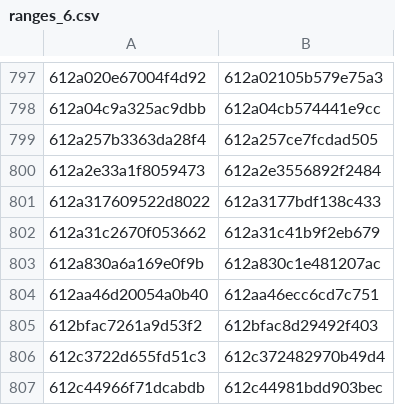
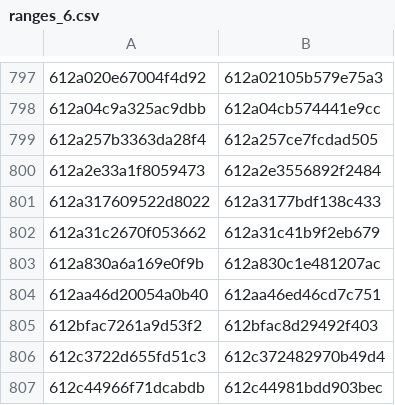
Before and after one commit to eharmanli/cocopilot-csv, a CSV file: src/main/java/ranges_6.csv, drawn as a sheet; only a part is shown, gaps mark what is left out.

```diff
--- a/src/main/java/ranges_6.csv
+++ b/src/main/java/ranges_6.csv
@@ -803,3 +803,3 @@
 612a830a6a169e0f9b,612a830c1e481207ac
-612aa46d20054a0b40,612aa46ecc6cd7c751
+612aa46d20054a0b40,612aa46ed46cd7c751
 612bfac7261a9d53f2,612bfac8d29492f403
```
Also changed, not shown: src/main/java/ranges_4.csv, 2 other files.
